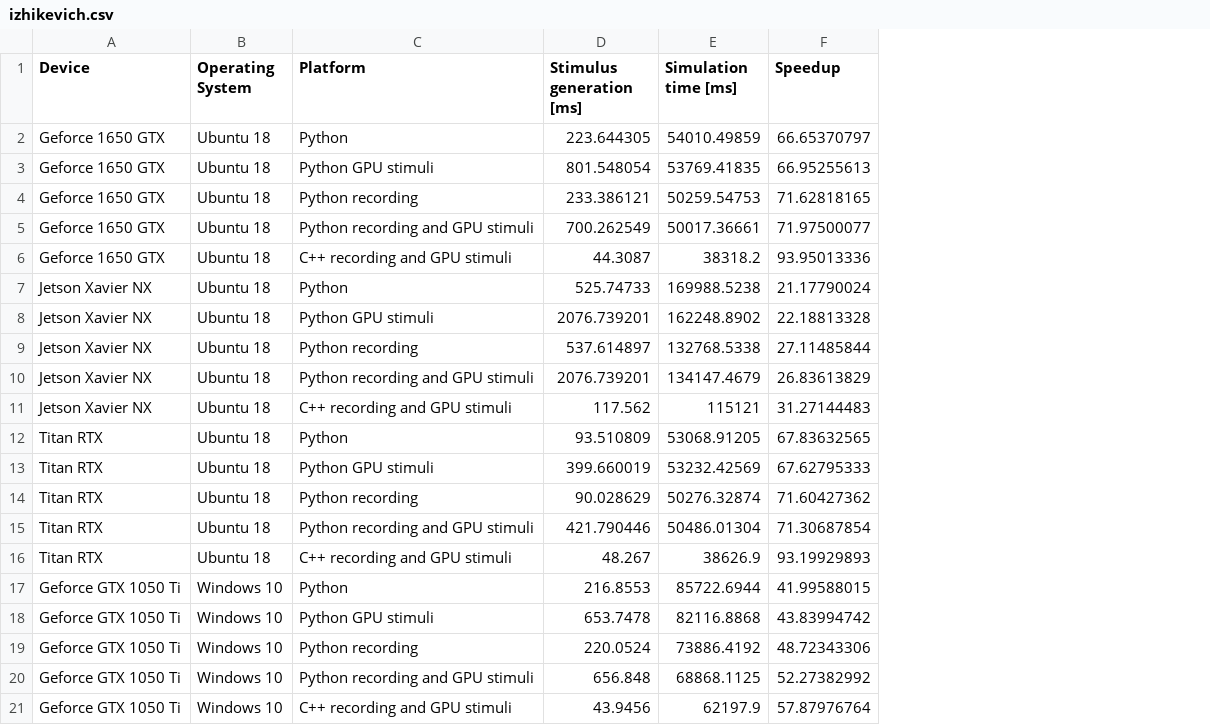
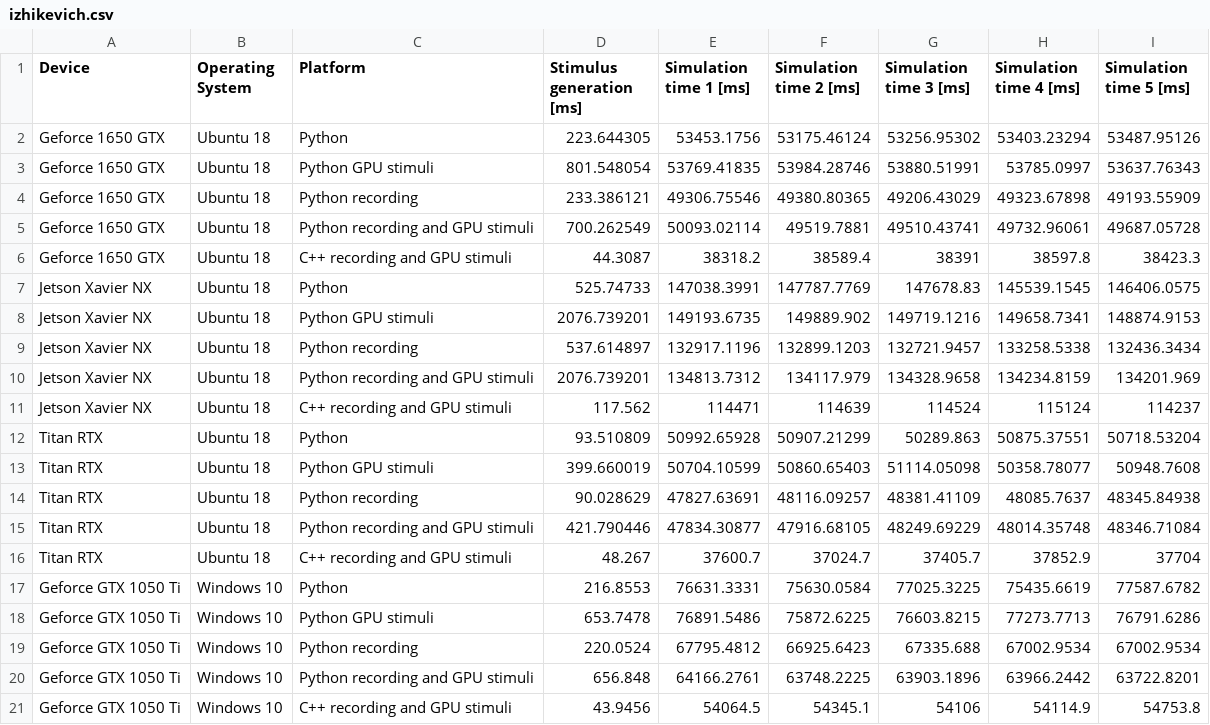
Before and after one commit to BrainsOnBoard/pygenn_paper, a CSV file: scripts/izhikevich.csv, drawn as a sheet; removed rows and columns are numbered as before the commit, all else as after; the diff names each change by its address in the sheet, - before the commit and + after, or states it on an @@ line.

Commit message:
new izhikevich benchmarking data with 5 repeated runs and solution to jetson weirdness

```diff
--- a/scripts/izhikevich.csv
+++ b/scripts/izhikevich.csv
-column E (Simulation time [ms]), rows 2-21: 54010.49859 | 53769.41835 | 50259.54753 | 50017.36661 | 38318.2 | 169988.5238 | 162248.8902 | 132768.5338 | 134147.4679 | 115121 | 53068.91205 | 53232.42569 | 50276.32874 | 50486.01304 | 38626.9 | 85722.6944 | 82116.8868 | 73886.4192 | 68868.1125 | 62197.9
-column F (Speedup), rows 2-21: 66.65370797 | 66.95255613 | 71.62818165 | 71.97500077 | 93.95013336 | 21.17790024 | 22.18813328 | 27.11485844 | 26.83613829 | 31.27144483 | 67.83632565 | 67.62795333 | 71.60427362 | 71.30687854 | 93.19929893 | 41.99588015 | 43.83994742 | 48.72343306 | 52.27382992 | 57.87976764
+column E (Simulation time 1 [ms]), rows 2-21: 53453.1756 | 53769.41835 | 49306.75546 | 50093.02114 | 38318.2 | 147038.3991 | 149193.6735 | 132917.1196 | 134813.7312 | 114471 | 50992.65928 | 50704.10599 | 47827.63691 | 47834.30877 | 37600.7 | 76631.3331 | 76891.5486 | 67795.4812 | 64166.2761 | 54064.5
+column F (Simulation time 2 [ms]), rows 2-21: 53175.46124 | 53984.28746 | 49380.80365 | 49519.7881 | 38589.4 | 147787.7769 | 149889.902 | 132899.1203 | 134117.979 | 114639 | 50907.21299 | 50860.65403 | 48116.09257 | 47916.68105 | 37024.7 | 75630.0584 | 75872.6225 | 66925.6423 | 63748.2225 | 54345.1
+column G (Simulation time 3 [ms]), rows 2-21: 53256.95302 | 53880.51991 | 49206.43029 | 49510.43741 | 38391 | 147678.83 | 149719.1216 | 132721.9457 | 134328.9658 | 114524 | 50289.863 | 51114.05098 | 48381.41109 | 48249.69229 | 37405.7 | 77025.3225 | 76603.8215 | 67335.688 | 63903.1896 | 54106
+column H (Simulation time 4 [ms]), rows 2-21: 53403.23294 | 53785.0997 | 49323.67898 | 49732.96061 | 38597.8 | 145539.1545 | 149658.7341 | 133258.5338 | 134234.8159 | 115124 | 50875.37551 | 50358.78077 | 48085.7637 | 48014.35748 | 37852.9 | 75435.6619 | 77273.7713 | 67002.9534 | 63966.2442 | 54114.9
+column I (Simulation time 5 [ms]), rows 2-21: 53487.95126 | 53637.76343 | 49193.55909 | 49687.05728 | 38423.3 | 146406.0575 | 148874.9153 | 132436.3434 | 134201.969 | 114237 | 50718.53204 | 50948.7608 | 48345.84938 | 48346.71084 | 37704 | 77587.6782 | 76791.6286 | 67002.9534 | 63722.8201 | 54753.8
```
Also changed, not shown: 1 other file.
